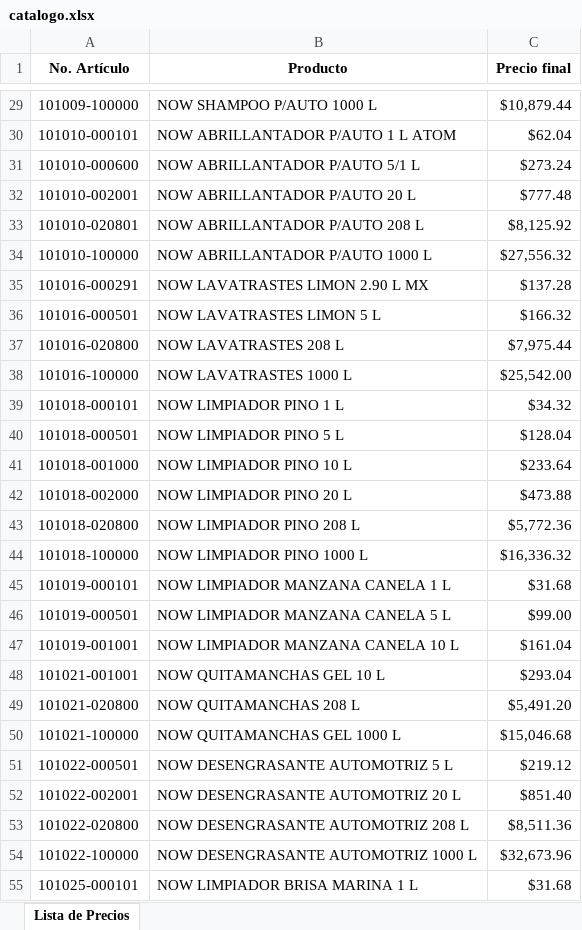
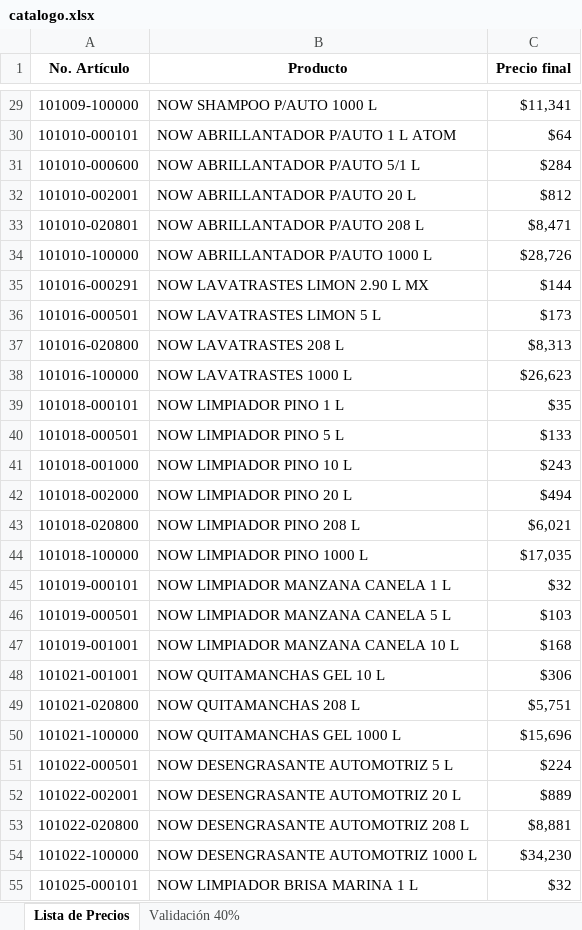
Before and after one commit to Alonso1405/vilgar_online, an Excel workbook: public/catalogo.xlsx, sheet Lista de Precios, drawn as a sheet; only a part is shown, gaps mark what is left out; values as stored, in another font and other column widths than the file's, no borders; the diff covers the shown part only; the diff names each change by its address in the sheet, - before the commit and + after, or states it on an @@ line.

```diff
--- a/public/catalogo.xlsx (sheet Lista de Precios)
+++ b/public/catalogo.xlsx (sheet Lista de Precios)
+sheet tab: Validación 40%
-C29 (Precio final): $10,879.44
+C29 (Precio final): $11,341
-C30 (Precio final): $62.04
+C30 (Precio final): $64
-C31 (Precio final): $273.24
+C31 (Precio final): $284
-C32 (Precio final): $777.48
+C32 (Precio final): $812
-C33 (Precio final): $8,125.92
+C33 (Precio final): $8,471
-C34 (Precio final): $27,556.32
+C34 (Precio final): $28,726
-C35 (Precio final): $137.28
+C35 (Precio final): $144
-C36 (Precio final): $166.32
+C36 (Precio final): $173
-C37 (Precio final): $7,975.44
+C37 (Precio final): $8,313
-C38 (Precio final): $25,542.00
+C38 (Precio final): $26,623
-C39 (Precio final): $34.32
+C39 (Precio final): $35
-C40 (Precio final): $128.04
+C40 (Precio final): $133
-C41 (Precio final): $233.64
+C41 (Precio final): $243
-C42 (Precio final): $473.88
+C42 (Precio final): $494
-C43 (Precio final): $5,772.36
+C43 (Precio final): $6,021
-C44 (Precio final): $16,336.32
+C44 (Precio final): $17,035
-C45 (Precio final): $31.68
+C45 (Precio final): $32
-C46 (Precio final): $99.00
+C46 (Precio final): $103
-C47 (Precio final): $161.04
+C47 (Precio final): $168
-C48 (Precio final): $293.04
+C48 (Precio final): $306
-C49 (Precio final): $5,491.20
+C49 (Precio final): $5,751
-C50 (Precio final): $15,046.68
+C50 (Precio final): $15,696
-C51 (Precio final): $219.12
+C51 (Precio final): $224
-C52 (Precio final): $851.40
+C52 (Precio final): $889
-C53 (Precio final): $8,511.36
+C53 (Precio final): $8,881
-C54 (Precio final): $32,673.96
+C54 (Precio final): $34,230
-C55 (Precio final): $31.68
+C55 (Precio final): $32
```
Also changed, not shown: 58 edited cells elsewhere in this sheet, 1 other file.
